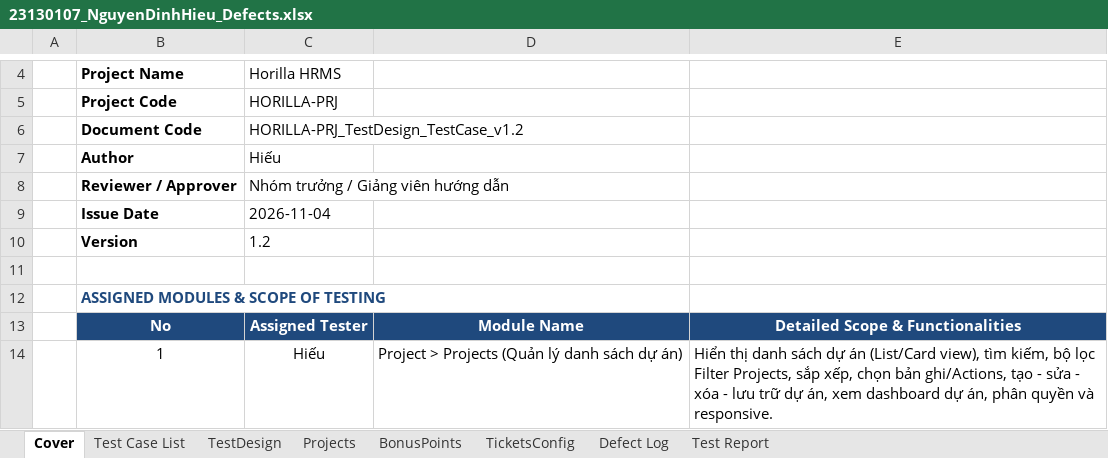
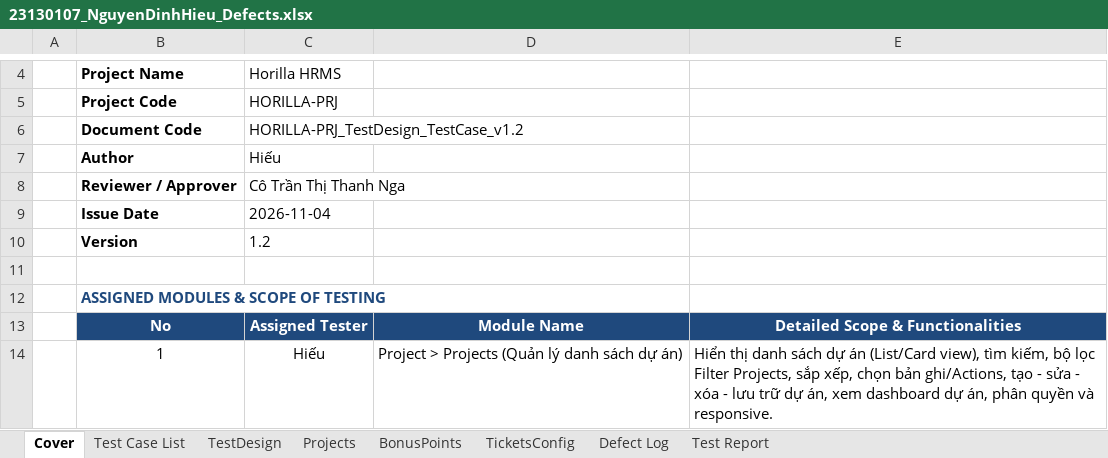
Before and after one commit to Oneloc123/softwareTesting, an Excel workbook: 23130107_NguyenDinhHieu_Defects.xlsx, sheet Cover, drawn as a sheet; only a part is shown, gaps mark what is left out; values as stored, in another font and other column widths than the file's, no borders; the diff names each change by its address in the sheet, - before the commit and + after, or states it on an @@ line.

Commit message:
hieu update

```diff
--- a/23130107_NguyenDinhHieu_Defects.xlsx (sheet Cover)
+++ b/23130107_NguyenDinhHieu_Defects.xlsx (sheet Cover)
-C8: Nhóm trưởng / Giảng viên hướng dẫn
+C8: Cô Trần Thị Thanh Nga
```
Also changed, not shown: sheet Test Report.
